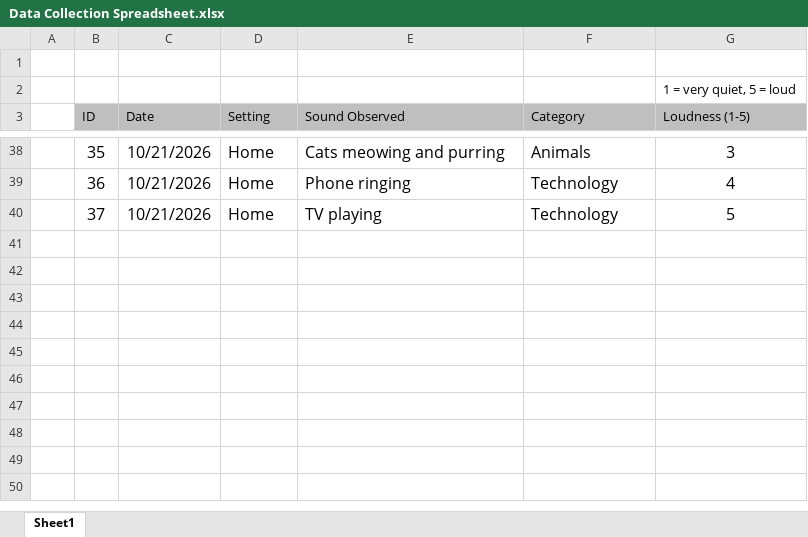
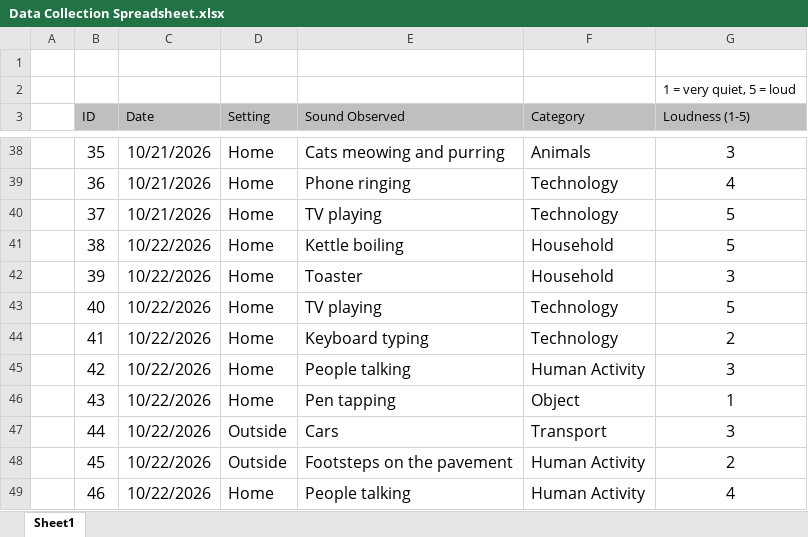
Before and after one commit to alishbakn/DearData-, an Excel workbook: Data Collection Spreadsheet.xlsx, sheet Sheet1, drawn as a sheet; only a part is shown, gaps mark what is left out; values as stored, in another font and other column widths than the file's, no borders; table styles not drawn; the diff names each change by its address in the sheet, - before the commit and + after, or states it on an @@ line.

Commit message:
Fourth data collection

```diff
--- a/Data Collection Spreadsheet.xlsx (sheet Sheet1)
+++ b/Data Collection Spreadsheet.xlsx (sheet Sheet1)
+row 41:  | 38 | 10/22/2026 | Home | Kettle boiling | Household | 5
+row 42:  | 39 | 10/22/2026 | Home | Toaster | Household | 3
+row 43:  | 40 | 10/22/2026 | Home | TV playing | Technology | 5
+row 44:  | 41 | 10/22/2026 | Home | Keyboard typing | Technology | 2
+row 45:  | 42 | 10/22/2026 | Home | People talking | Human Activity | 3
+row 46:  | 43 | 10/22/2026 | Home | Pen tapping | Object | 1
+row 47:  | 44 | 10/22/2026 | Outside | Cars | Transport | 3
+row 48:  | 45 | 10/22/2026 | Outside | Footsteps on the pavement | Human Activity | 2
+row 49:  | 46 | 10/22/2026 | Home | People talking | Human Activity | 4
```
